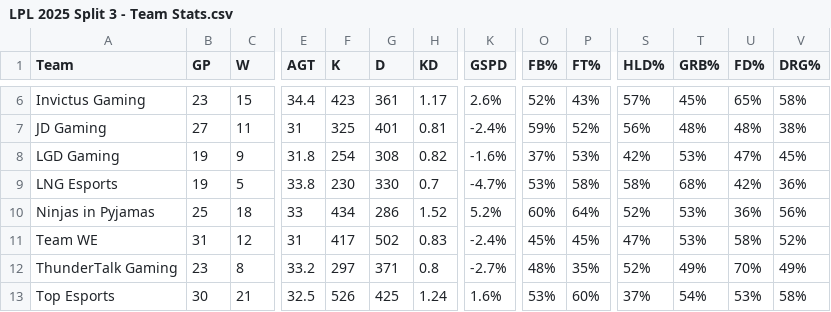
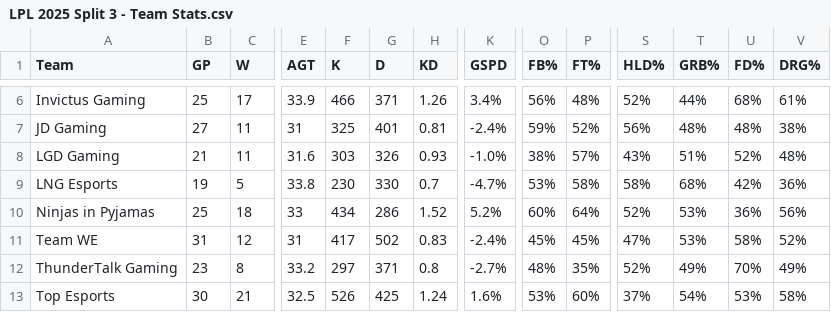
Before and after one commit to HeorhiiVech/lolab, a CSV file: LPL 2025 Split 3 - Team Stats.csv, drawn as a sheet; only a part is shown, gaps mark what is left out; the diff covers the shown part only; the diff names each change by its address in the sheet, - before the commit and + after, or states it on an @@ line.

```diff
--- a/LPL 2025 Split 3 - Team Stats.csv
+++ b/LPL 2025 Split 3 - Team Stats.csv
-B6 (GP): 23
+B6 (GP): 25
-C6 (W): 15
+C6 (W): 17
-E6 (AGT): 34.4
+E6 (AGT): 33.9
-F6 (K): 423
+F6 (K): 466
-G6 (D): 361
+G6 (D): 371
-H6 (KD): 1.17
+H6 (KD): 1.26
-K6 (GSPD): 2.6%
+K6 (GSPD): 3.4%
-O6 (FB%): 52%
+O6 (FB%): 56%
-P6 (FT%): 43%
+P6 (FT%): 48%
-S6 (HLD%): 57%
+S6 (HLD%): 52%
-T6 (GRB%): 45%
+T6 (GRB%): 44%
-U6 (FD%): 65%
+U6 (FD%): 68%
-V6 (DRG%): 58%
+V6 (DRG%): 61%
-B8 (GP): 19
+B8 (GP): 21
-C8 (W): 9
+C8 (W): 11
-E8 (AGT): 31.8
+E8 (AGT): 31.6
-F8 (K): 254
+F8 (K): 303
-G8 (D): 308
+G8 (D): 326
-H8 (KD): 0.82
+H8 (KD): 0.93
-K8 (GSPD): -1.6%
+K8 (GSPD): -1.0%
-O8 (FB%): 37%
+O8 (FB%): 38%
-P8 (FT%): 53%
+P8 (FT%): 57%
-S8 (HLD%): 42%
+S8 (HLD%): 43%
-T8 (GRB%): 53%
+T8 (GRB%): 51%
-U8 (FD%): 47%
+U8 (FD%): 52%
-V8 (DRG%): 45%
+V8 (DRG%): 48%
```
Also changed, not shown: 52 edited cells elsewhere in this file, LCK 2025 Rounds 3-5 - Team Stats.csv, LCK 2025.csv, 3 other files.
